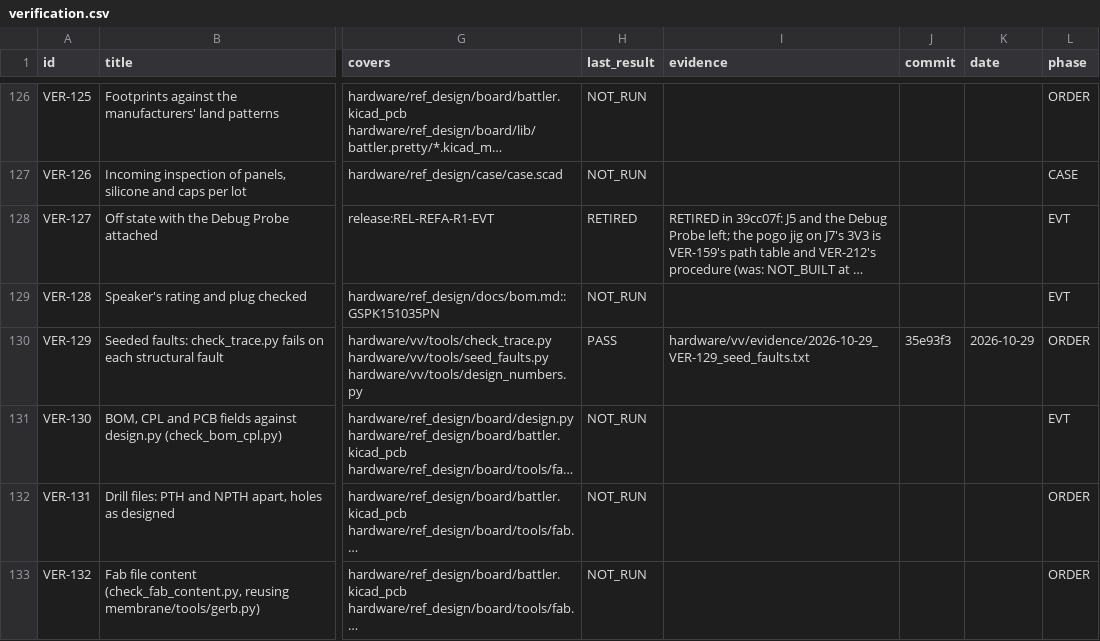
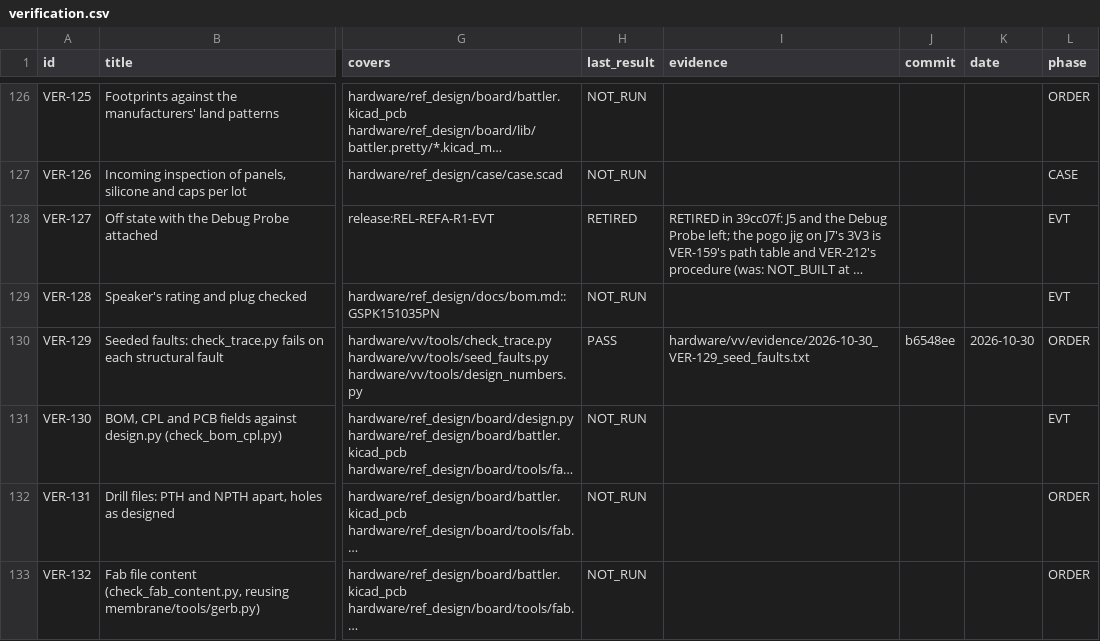
Before and after one commit to alex-berliner/mega_blastoise, a CSV file: hardware/vv/verification.csv, drawn as a sheet; only a part is shown, gaps mark what is left out; long unchanged cells end in …; the diff names each change by its address in the sheet, - before the commit and + after, or states it on an @@ line.

```diff
--- a/hardware/vv/verification.csv
+++ b/hardware/vv/verification.csv
-I130 (evidence): hardware/vv/evidence/2026-10-29_VER-129_seed_faults.txt
+I130 (evidence): hardware/vv/evidence/2026-10-30_VER-129_seed_faults.txt
-J130 (commit): 35e93f3
+J130 (commit): b6548ee
-K130 (date): 2026-10-29
+K130 (date): 2026-10-30
```
Also changed, not shown: 2 other files.
